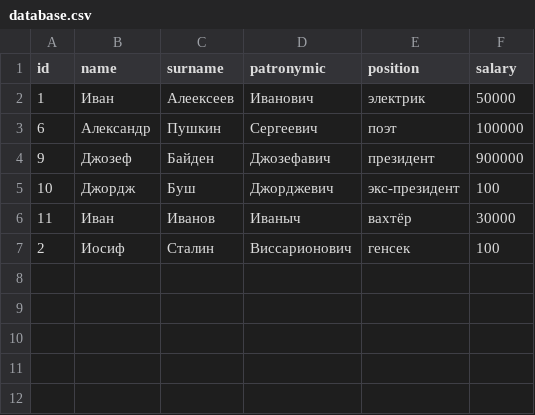
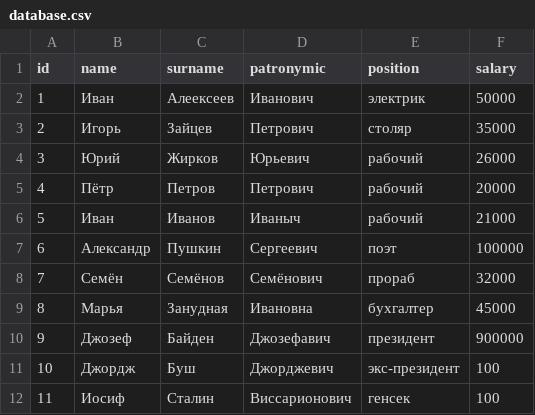
Before and after one commit to Cos125RUS/Teamwork, a CSV file: Project01/database.csv, drawn as a sheet.

```diff
--- a/Project01/database.csv
+++ b/Project01/database.csv
@@ -2,6 +2,11 @@ id;name;surname;patronymic;position;salary;
 1;Иван;Алеексеев;Иванович;электрик;50000;
+2;Игорь;Зайцев;Петрович;столяр;35000;
+3;Юрий;Жирков;Юрьевич;рабочий;26000;
+4;Пётр;Петров;Петрович;рабочий;20000;
+5;Иван;Иванов;Иваныч;рабочий;21000;
 6;Александр;Пушкин;Сергеевич;поэт;100000;
+7;Семён;Семёнов;Семёнович;прораб;32000;
+8;Марья;Занудная;Ивановна;бухгалтер;45000;
 9;Джозеф;Байден;Джозефавич;президент;900000;
 10;Джордж;Буш;Джорджевич;экс-президент;100;
-11;Иван;Иванов;Иваныч;вахтёр;30000;
-2;Иосиф;Сталин;Виссарионович;генсек;100;
+11;Иосиф;Сталин;Виссарионович;генсек;100;
```
Also changed, not shown: 4 other files.
